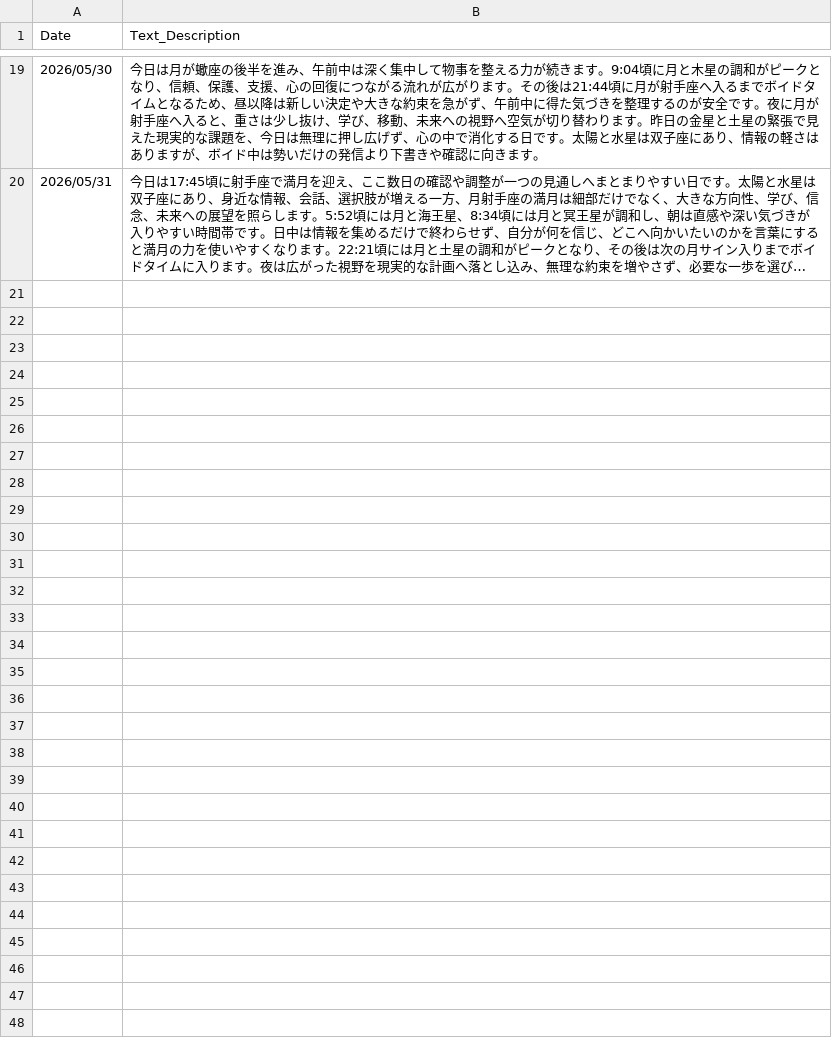
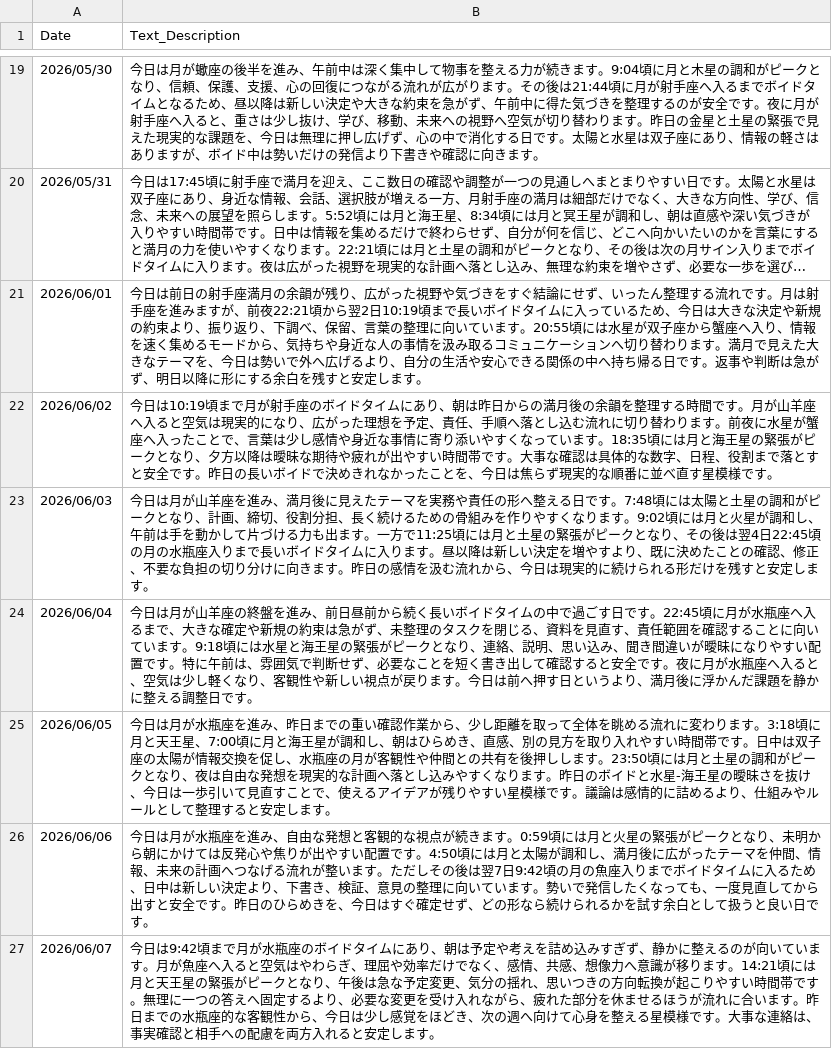
Before and after one commit to moriizumi0826-create/astrology-ai-project, a CSV file: database/M_Daily_Star_Vibe.csv, drawn as a sheet; only a part is shown, gaps mark what is left out; long unchanged cells end in …; the diff names each change by its address in the sheet, - before the commit and + after, or states it on an @@ line.

Commit message:
Add daily star vibes for June first week

```diff
--- a/database/M_Daily_Star_Vibe.csv
+++ b/database/M_Daily_Star_Vibe.csv
+row 21: 2026/06/01 | 今日は前日の射手座満月の余韻が残り、広がった視野や気づきをすぐ結論にせず、いったん整理する流れです。月は射手座を進みますが、前夜22:21頃から翌2日10:19頃まで長いボイドタイムに入っているため、今日は大きな決定や新規の約束より、振り返り、下調べ、保留、言葉の整理に向いています。20:55頃には水星が双子座から蟹座へ入り、情報を速く集めるモードから、気持ちや身近な人の事情を汲み取るコミュニケーションへ切り替わります。満月で見えた大きなテーマを、今日は勢いで外へ広げるより、自分の生活や安心できる関係の中へ持ち帰る日です。返事や判断は急がず、明日以降に形にする余白を残すと安定します。
+row 22: 2026/06/02 | 今日は10:19頃まで月が射手座のボイドタイムにあり、朝は昨日からの満月後の余韻を整理する時間です。月が山羊座へ入ると空気は現実的になり、広がった理想を予定、責任、手順へ落とし込む流れに切り替わります。前夜に水星が蟹座へ入ったことで、言葉は少し感情や身近な事情に寄り添いやすくなっています。18:35頃には月と海王星の緊張がピークとなり、夕方以降は曖昧な期待や疲れが出やすい時間帯です。大事な確認は具体的な数字、日程、役割まで落とすと安全です。昨日の長いボイドで決めきれなかったことを、今日は焦らず現実的な順番に並べ直す星模様です。
+row 23: 2026/06/03 | 今日は月が山羊座を進み、満月後に見えたテーマを実務や責任の形へ整える日です。7:48頃には太陽と土星の調和がピークとなり、計画、締切、役割分担、長く続けるための骨組みを作りやすくなります。9:02頃には月と火星が調和し、午前は手を動かして片づける力も出ます。一方で11:25頃には月と土星の緊張がピークとなり、その後は翌4日22:45頃の月の水瓶座入りまで長いボイドタイムに入ります。昼以降は新しい決定を増やすより、既に決めたことの確認、修正、不要な負担の切り分けに向きます。昨日の感情を汲む流れから、今日は現実的に続けられる形だけを残すと安定します。
+row 24: 2026/06/04 | 今日は月が山羊座の終盤を進み、前日昼前から続く長いボイドタイムの中で過ごす日です。22:45頃に月が水瓶座へ入るまで、大きな確定や新規の約束は急がず、未整理のタスクを閉じる、資料を見直す、責任範囲を確認することに向いています。9:18頃には水星と海王星の緊張がピークとなり、連絡、説明、思い込み、聞き間違いが曖昧になりやすい配置です。特に午前は、雰囲気で判断せず、必要なことを短く書き出して確認すると安全です。夜に月が水瓶座へ入ると、空気は少し軽くなり、客観性や新しい視点が戻ります。今日は前へ押す日というより、満月後に浮かんだ課題を静かに整える調整日です。
+row 25: 2026/06/05 | 今日は月が水瓶座を進み、昨日までの重い確認作業から、少し距離を取って全体を眺める流れに変わります。3:18頃に月と天王星、7:00頃に月と海王星が調和し、朝はひらめき、直感、別の見方を取り入れやすい時間帯です。日中は双子座の太陽が情報交換を促し、水瓶座の月が客観性や仲間との共有を後押しします。23:50頃には月と土星の調和がピークとなり、夜は自由な発想を現実的な計画へ落とし込みやすくなります。昨日のボイドと水星-海王星の曖昧さを抜け、今日は一歩引いて見直すことで、使えるアイデアが残りやすい星模様です。議論は感情的に詰めるより、仕組みやルールとして整理すると安定します。
+row 26: 2026/06/06 | 今日は月が水瓶座を進み、自由な発想と客観的な視点が続きます。0:59頃には月と火星の緊張がピークとなり、未明から朝にかけては反発心や焦りが出やすい配置です。4:50頃には月と太陽が調和し、満月後に広がったテーマを仲間、情報、未来の計画へつなげる流れが整います。ただしその後は翌7日9:42頃の月の魚座入りまでボイドタイムに入るため、日中は新しい決定より、下書き、検証、意見の整理に向いています。勢いで発信したくなっても、一度見直してから出すと安全です。昨日のひらめきを、今日はすぐ確定せず、どの形なら続けられるかを試す余白として扱うと良い日です。
+row 27: 2026/06/07 | 今日は9:42頃まで月が水瓶座のボイドタイムにあり、朝は予定や考えを詰め込みすぎず、静かに整えるのが向いています。月が魚座へ入ると空気はやわらぎ、理屈や効率だけでなく、感情、共感、想像力へ意識が移ります。14:21頃には月と天王星の緊張がピークとなり、午後は急な予定変更、気分の揺れ、思いつきの方向転換が起こりやすい時間帯です。無理に一つの答えへ固定するより、必要な変更を受け入れながら、疲れた部分を休ませるほうが流れに合います。昨日までの水瓶座的な客観性から、今日は少し感覚をほどき、次の週へ向けて心身を整える星模様です。大事な連絡は、事実確認と相手への配慮を両方入れると安定します。
```
